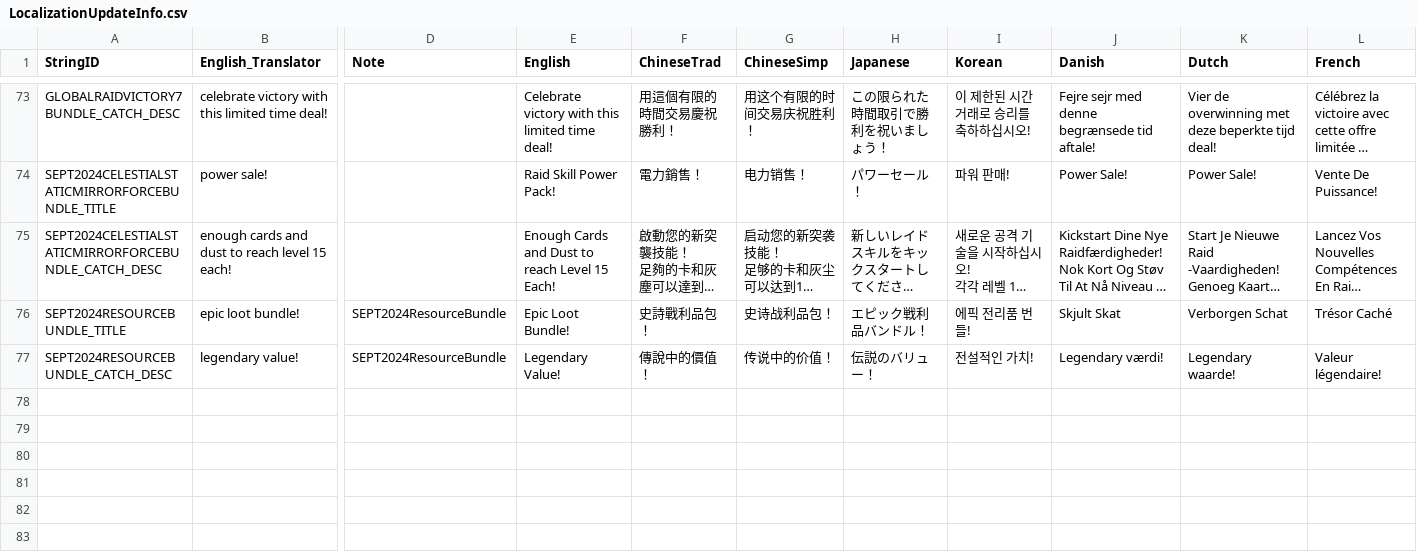
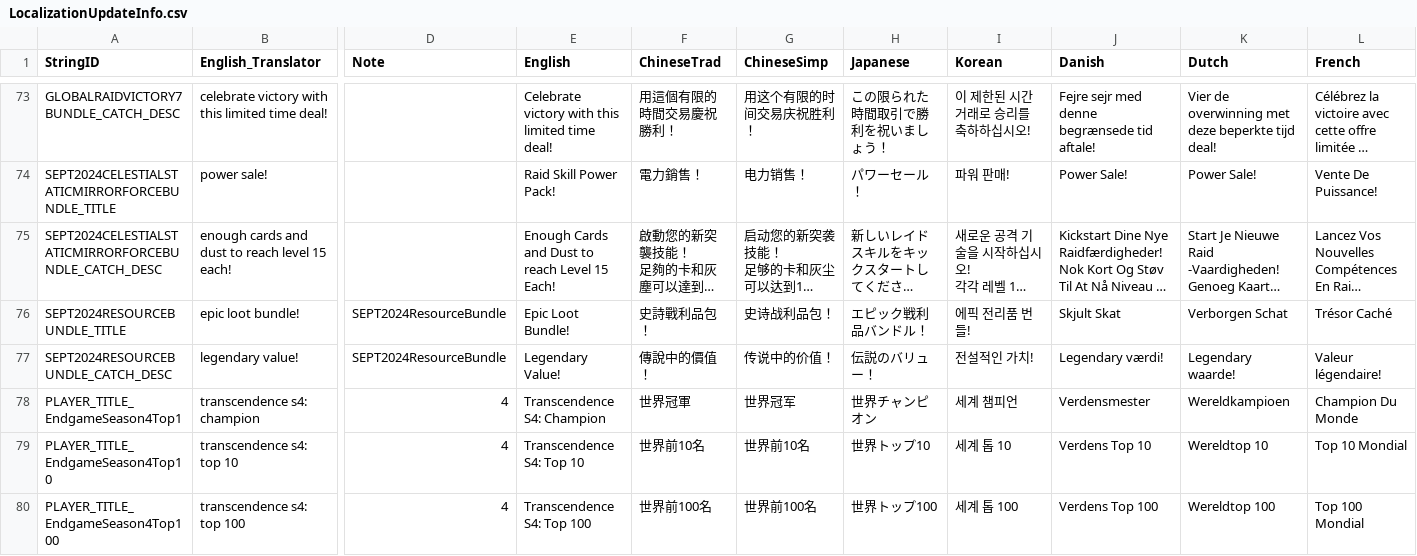
Before and after one commit to rawrzcookie/TT2_CSV, a CSV file: csv/LocalizationUpdateInfo.csv, drawn as a sheet; only a part is shown, gaps mark what is left out; long unchanged cells end in …; rows hold the shown columns only; the diff names each change by its address in the sheet, - before the commit and + after, or states it on an @@ line.

```diff
--- a/csv/LocalizationUpdateInfo.csv
+++ b/csv/LocalizationUpdateInfo.csv
+row 78: PLAYER_TITLE_EndgameSeason4Top1 | transcendence s4: champion | 4 | Transcendence S4: Champion | 世界冠軍 | 世界冠军 | 世界チャンピオン | 세계 챔피언 | Verdensmester | Wereldkampioen | Champion Du Monde
+row 79: PLAYER_TITLE_EndgameSeason4Top10 | transcendence s4: top 10 | 4 | Transcendence S4: Top 10 | 世界前10名 | 世界前10名 | 世界トップ10 | 세계 톱 10 | Verdens Top 10 | Wereldtop 10 | Top 10 Mondial
+row 80: PLAYER_TITLE_EndgameSeason4Top100 | transcendence s4: top 100 | 4 | Transcendence S4: Top 100 | 世界前100名 | 世界前100名 | 世界トップ100 | 세계 톱 100 | Verdens Top 100 | Wereldtop 100 | Top 100 Mondial
```
Also changed, not shown: csv/ChallengeTournamentPointShopInfo.csv, csv/PlayerTitleInfo.csv.
